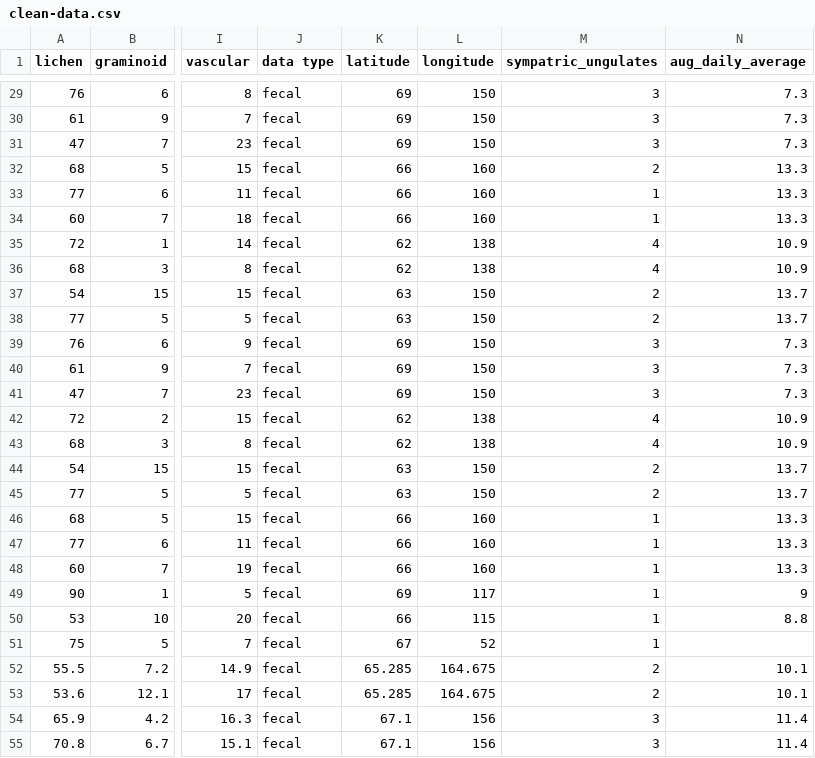
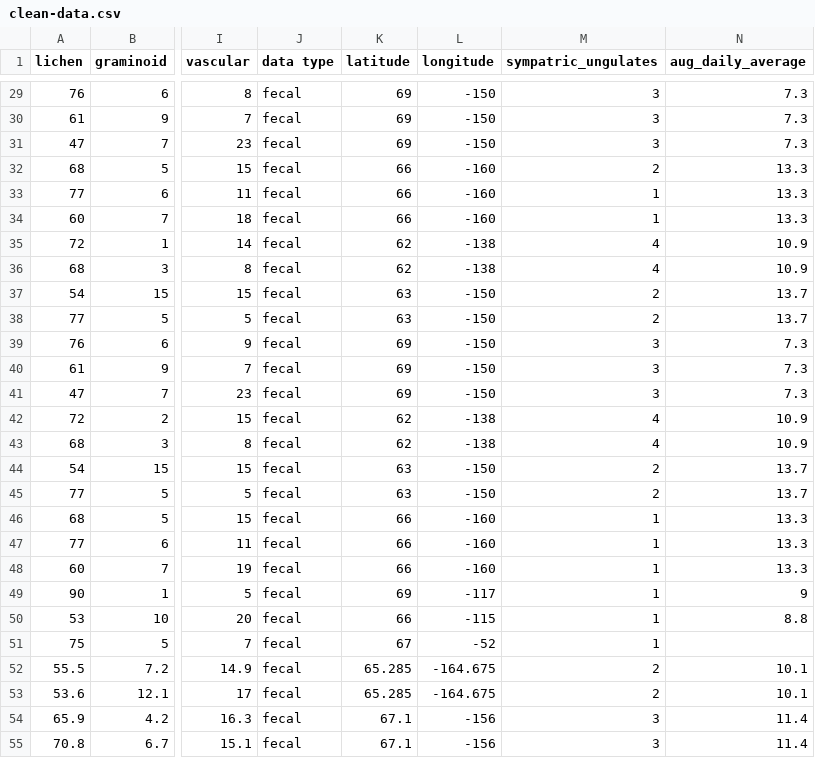
Before and after one commit to wildlifeevoeco/CaribouDietReview, a CSV file: output/clean-data.csv, drawn as a sheet; only a part is shown, gaps mark what is left out; the diff covers the shown part only; the diff names each change by its address in the sheet, - before the commit and + after, or states it on an @@ line.

```diff
--- a/output/clean-data.csv
+++ b/output/clean-data.csv
-L29:L31 (longitude): 150
+L29:L31 (longitude): -150
-L32:L34 (longitude): 160
+L32:L34 (longitude): -160
-L35:L36 (longitude): 138
+L35:L36 (longitude): -138
-L37:L41 (longitude): 150
+L37:L41 (longitude): -150
-L42:L43 (longitude): 138
+L42:L43 (longitude): -138
-L44:L45 (longitude): 150
+L44:L45 (longitude): -150
-L46:L48 (longitude): 160
+L46:L48 (longitude): -160
-L49 (longitude): 117
+L49 (longitude): -117
-L50 (longitude): 115
+L50 (longitude): -115
-L51 (longitude): 52
+L51 (longitude): -52
-L52:L53 (longitude): 164.675
+L52:L53 (longitude): -164.675
-L54:L55 (longitude): 156
+L54:L55 (longitude): -156
```
Also changed, not shown: 120 edited cells elsewhere in this file.
